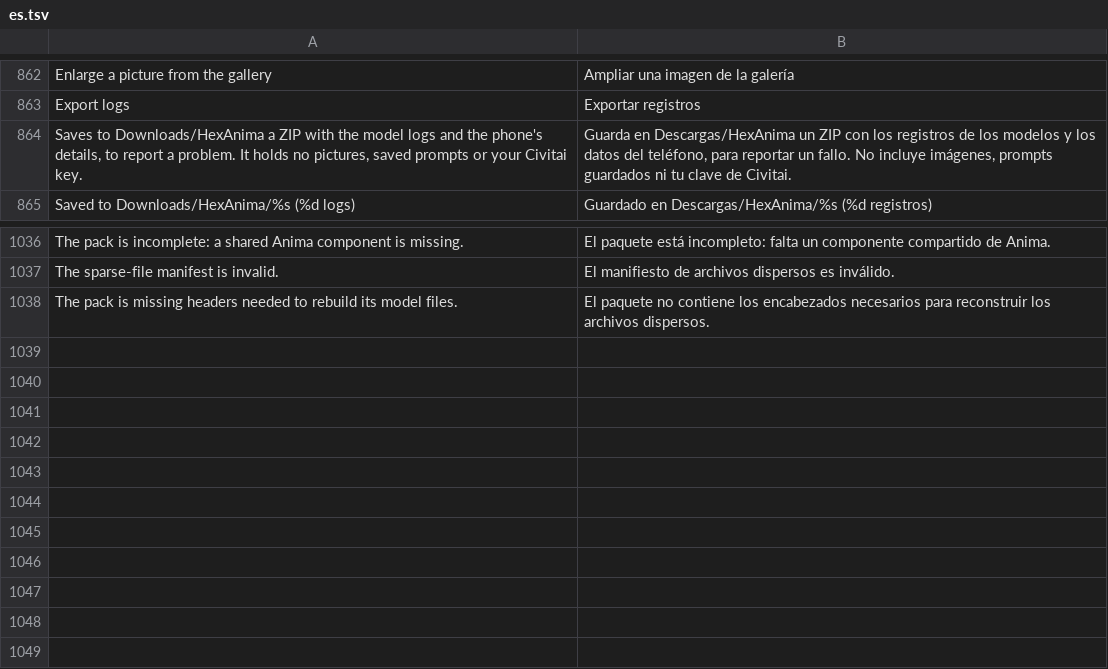
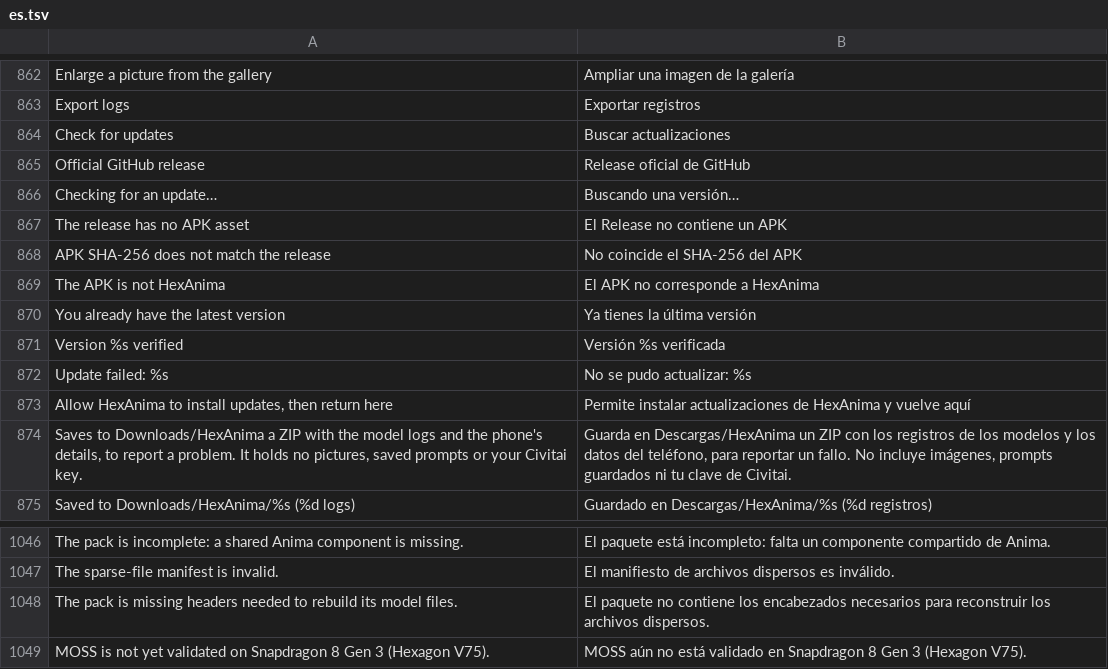
Before and after one commit to GrimmDev-Glitch/hexanima, a TSV file: app/assets/lang/es.tsv, drawn as a sheet; only a part is shown, gaps mark what is left out; the diff names each change by its address in the sheet, - before the commit and + after, or states it on an @@ line.

Commit message:
Fix Qwen edits and add GitHub updater

```diff
--- a/app/assets/lang/es.tsv
+++ b/app/assets/lang/es.tsv
+row 864: Check for updates | Buscar actualizaciones
+row 865: Official GitHub release | Release oficial de GitHub
+row 866: Checking for an update… | Buscando una versión…
+row 867: The release has no APK asset | El Release no contiene un APK
+row 868: APK SHA-256 does not match the release | No coincide el SHA-256 del APK
+row 869: The APK is not HexAnima | El APK no corresponde a HexAnima
+row 870: You already have the latest version | Ya tienes la última versión
+row 871: Version %s verified | Versión %s verificada
+row 872: Update failed: %s | No se pudo actualizar: %s
+row 873: Allow HexAnima to install updates, then return here | Permite instalar actualizaciones de HexAnima y vuelve aquí
+row 1049: MOSS is not yet validated on Snapdragon 8 Gen 3 (Hexagon V75). | MOSS aún no está validado en Snapdragon 8 Gen 3 (Hexagon V75).
```
Also changed, not shown: 12 other files.
